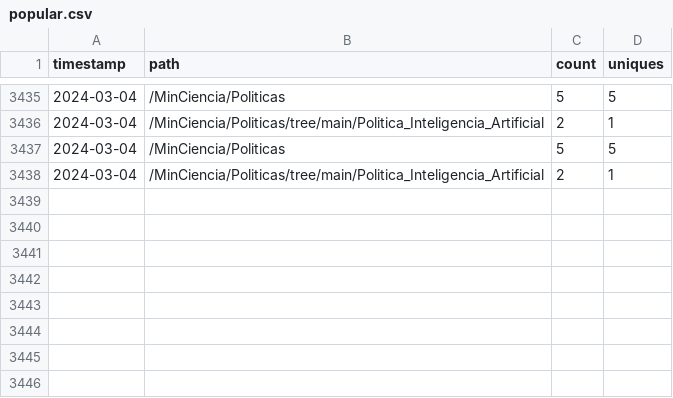
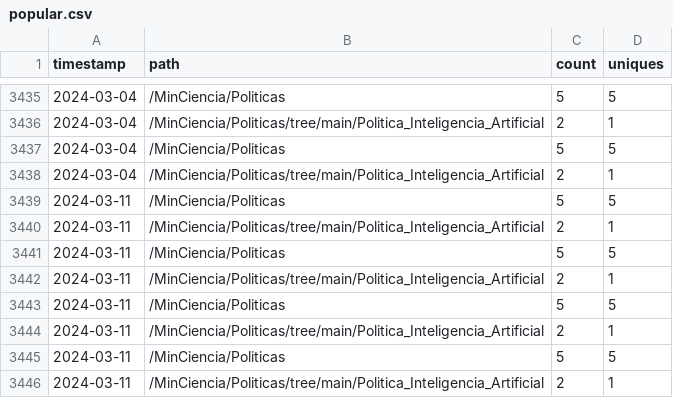
Before and after one commit to MinCiencia/Politicas, a CSV file: input/Traffic/popular.csv, drawn as a sheet; only a part is shown, gaps mark what is left out.

```diff
--- a/input/Traffic/popular.csv
+++ b/input/Traffic/popular.csv
@@ -3438 +3438,9 @@ timestamp,path,count,uniques
 2024-03-04,/MinCiencia/Politicas/tree/main/Politica_Inteligencia_Artificial,2,1
+2024-03-11,/MinCiencia/Politicas,5,5
+2024-03-11,/MinCiencia/Politicas/tree/main/Politica_Inteligencia_Artificial,2,1
+2024-03-11,/MinCiencia/Politicas,5,5
+2024-03-11,/MinCiencia/Politicas/tree/main/Politica_Inteligencia_Artificial,2,1
+2024-03-11,/MinCiencia/Politicas,5,5
+2024-03-11,/MinCiencia/Politicas/tree/main/Politica_Inteligencia_Artificial,2,1
+2024-03-11,/MinCiencia/Politicas,5,5
+2024-03-11,/MinCiencia/Politicas/tree/main/Politica_Inteligencia_Artificial,2,1
```
Also changed, not shown: input/Traffic/clones.csv, input/Traffic/referrers.csv, 3 other files.
